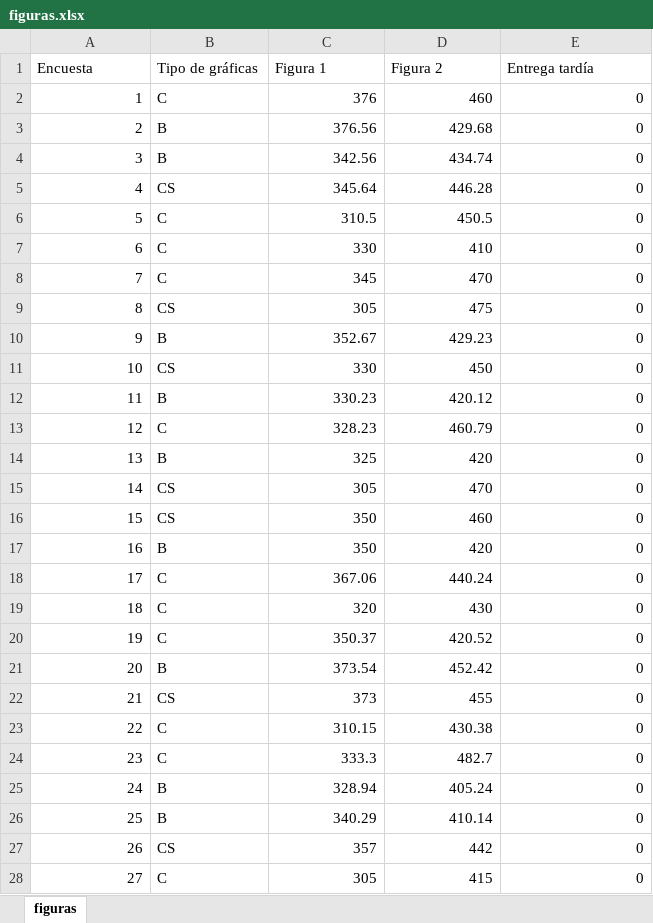
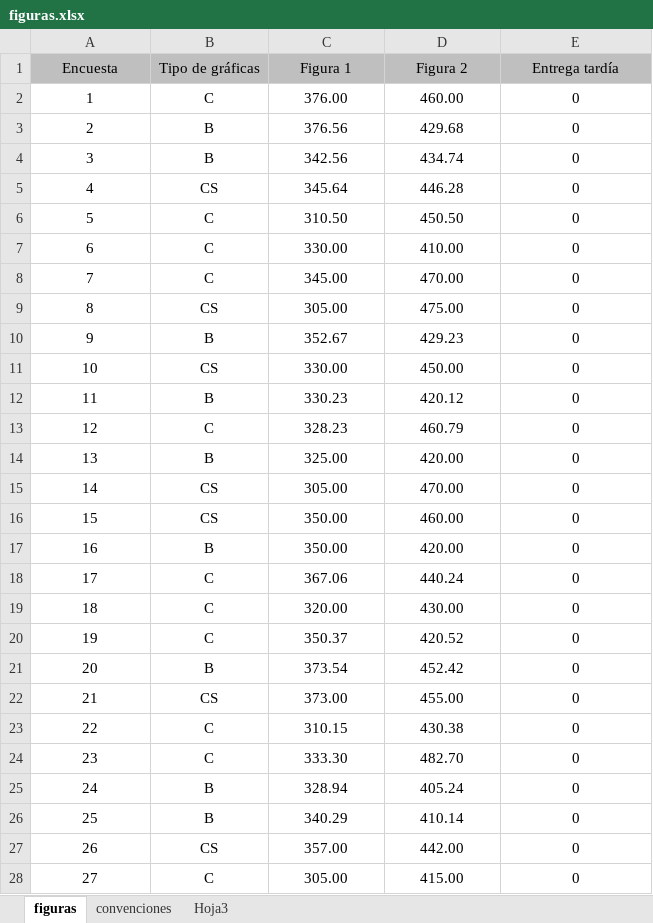
Before and after one commit to LabSCN-unalmed/labscn-unalmed.github.io, an Excel workbook: _estadistica-descriptiva/basesdedatos/figuras.xlsx, sheet figuras, drawn as a sheet; only a part is shown; values as stored, in another font and other column widths than the file's, no borders; the diff covers the shown part only; the diff names each change by its address in the sheet, - before the commit and + after, or states it on an @@ line.

Commit message:
figuras corrección

```diff
--- a/_estadistica-descriptiva/basesdedatos/figuras.xlsx (sheet figuras)
+++ b/_estadistica-descriptiva/basesdedatos/figuras.xlsx (sheet figuras)
+sheet tab: convenciones
+sheet tab: Hoja3
@@ A1:E1 alignment: left → center, fill: none → #BFBFBF @@
-A2:A28 alignment: right
+A2:A28 alignment: center
-B2:B28 alignment: left
+B2:B28 alignment: center
-C2 (Figura 1): 376
+C2 (Figura 1): 376.00
-C2:E28 alignment: right
+C2:E28 alignment: center
-D2 (Figura 2): 460
+D2 (Figura 2): 460.00
-C6 (Figura 1): 310.5
+C6 (Figura 1): 310.50
-D6 (Figura 2): 450.5
+D6 (Figura 2): 450.50
-C7 (Figura 1): 330
+C7 (Figura 1): 330.00
-D7 (Figura 2): 410
+D7 (Figura 2): 410.00
-C8 (Figura 1): 345
+C8 (Figura 1): 345.00
-D8 (Figura 2): 470
+D8 (Figura 2): 470.00
-C9 (Figura 1): 305
+C9 (Figura 1): 305.00
-D9 (Figura 2): 475
+D9 (Figura 2): 475.00
-C11 (Figura 1): 330
+C11 (Figura 1): 330.00
-D11 (Figura 2): 450
+D11 (Figura 2): 450.00
-C14 (Figura 1): 325
+C14 (Figura 1): 325.00
-D14 (Figura 2): 420
+D14 (Figura 2): 420.00
-C15 (Figura 1): 305
+C15 (Figura 1): 305.00
-D15 (Figura 2): 470
+D15 (Figura 2): 470.00
-C16:C17 (Figura 1): 350
+C16:C17 (Figura 1): 350.00
-D16 (Figura 2): 460
+D16 (Figura 2): 460.00
-D17 (Figura 2): 420
+D17 (Figura 2): 420.00
-C19 (Figura 1): 320
+C19 (Figura 1): 320.00
-D19 (Figura 2): 430
+D19 (Figura 2): 430.00
-C22 (Figura 1): 373
+C22 (Figura 1): 373.00
-D22 (Figura 2): 455
+D22 (Figura 2): 455.00
-C24 (Figura 1): 333.3
+C24 (Figura 1): 333.30
-D24 (Figura 2): 482.7
+D24 (Figura 2): 482.70
-C27 (Figura 1): 357
+C27 (Figura 1): 357.00
-D27 (Figura 2): 442
+D27 (Figura 2): 442.00
-C28 (Figura 1): 305
+C28 (Figura 1): 305.00
-D28 (Figura 2): 415
+D28 (Figura 2): 415.00
```
Also changed, not shown: 18 edited cells and cell formats elsewhere in this sheet, 2 other files.
